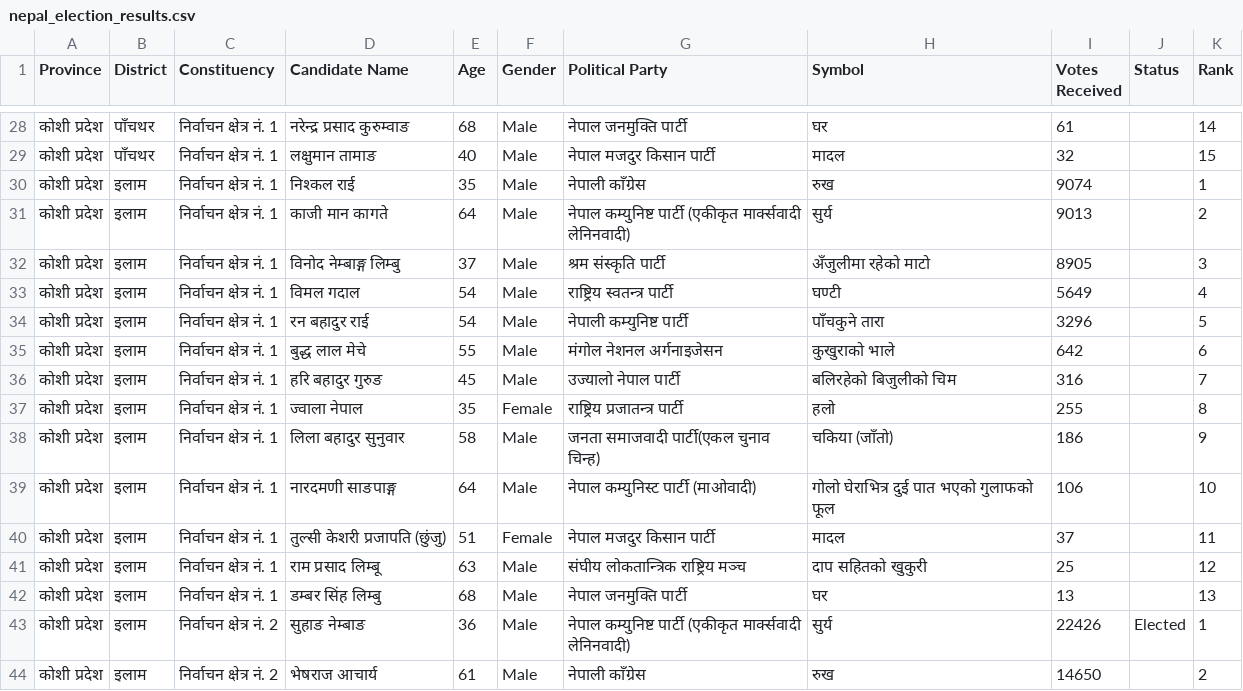
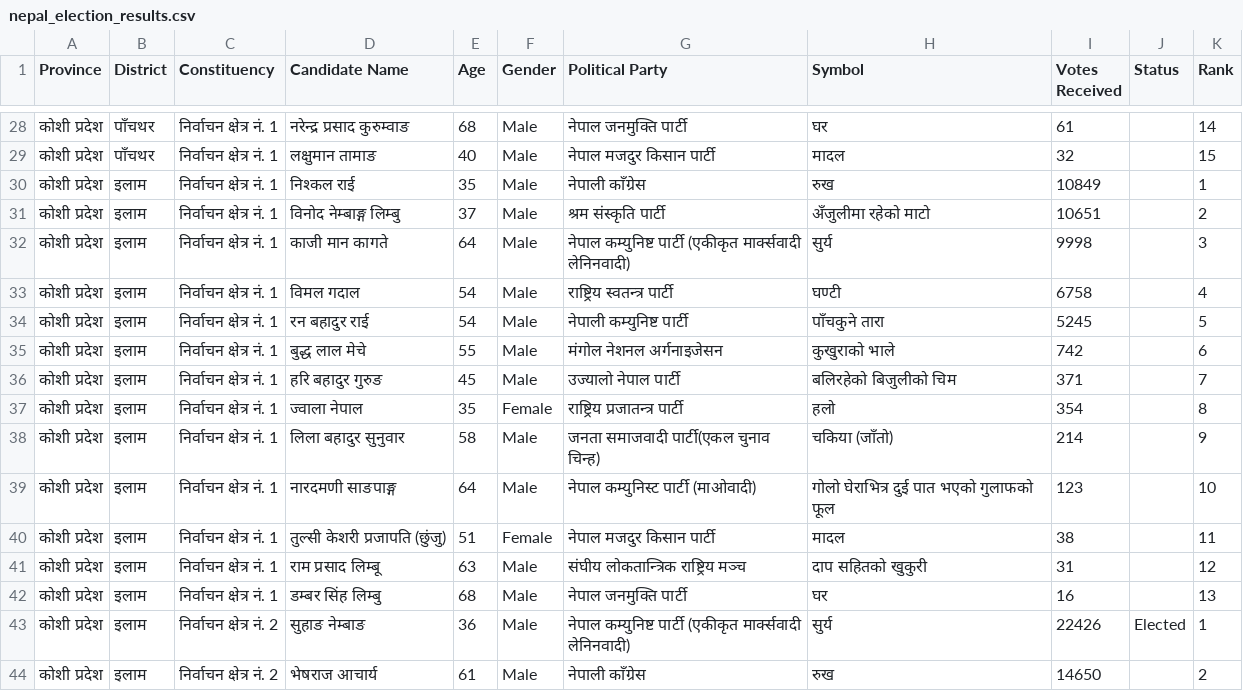
Before and after one commit to vbek/biography, a CSV file: election/nepal_election_results.csv, drawn as a sheet; only a part is shown, gaps mark what is left out; the diff covers the shown part only.

```diff
--- a/election/nepal_election_results.csv
+++ b/election/nepal_election_results.csv
@@ -29,15 +29,15 @@
 कोशी प्रदेश,पाँचथर,निर्वाचन क्षेत्र नं. 1,लक्षुमान तामाङ,40,Male,नेपाल मजदुर किसान पार्टी,मादल,32,,15
-कोशी प्रदेश,इलाम,निर्वाचन क्षेत्र नं. 1,निश्कल राई,35,Male,नेपाली काँग्रेस,रुख,9074,,1
-कोशी प्रदेश,इलाम,निर्वाचन क्षेत्र नं. 1,काजी मान कागते,64,Male,नेपाल कम्युनिष्ट पार्टी (एकीकृत मार्क्सवादी लेनिनवादी),सुर्य,9013,,2
-कोशी प्रदेश,इलाम,निर्वाचन क्षेत्र नं. 1,विनोद नेम्बाङ्ग लिम्बु,37,Male,श्रम संस्कृति पार्टी,अँजुलीमा रहेको माटो,8905,,3
-कोशी प्रदेश,इलाम,निर्वाचन क्षेत्र नं. 1,विमल गदाल,54,Male,राष्ट्रिय स्वतन्त्र पार्टी,घण्टी,5649,,4
-कोशी प्रदेश,इलाम,निर्वाचन क्षेत्र नं. 1,रन बहादुर राई,54,Male,नेपाली कम्युनिष्ट पार्टी,पाँचकुने तारा,3296,,5
-कोशी प्रदेश,इलाम,निर्वाचन क्षेत्र नं. 1,बुद्ध लाल मेचे,55,Male,मंगोल नेशनल अर्गनाइजेसन,कुखुराको भाले,642,,6
-कोशी प्रदेश,इलाम,निर्वाचन क्षेत्र नं. 1,हरि बहादुर गुरुङ,45,Male,उज्यालो नेपाल पार्टी,बलिरहेको बिजुलीको चिम,316,,7
-कोशी प्रदेश,इलाम,निर्वाचन क्षेत्र नं. 1,ज्वाला  नेपाल,35,Female,राष्ट्रिय प्रजातन्त्र पार्टी,हलो,255,,8
-कोशी प्रदेश,इलाम,निर्वाचन क्षेत्र नं. 1,लिला बहादुर सुनुवार,58,Male,जनता समाजवादी पार्टी(एकल चुनाव चिन्ह),चकिया (जाँतो),186,,9
-कोशी प्रदेश,इलाम,निर्वाचन क्षेत्र नं. 1,नारदमणी साङपाङ्ग,64,Male,नेपाल कम्युनिस्ट पार्टी (माओवादी),गोलो घेराभित्र दुई पात भएको गुलाफको फूल,106,,10
-कोशी प्रदेश,इलाम,निर्वाचन क्षेत्र नं. 1,तुल्सी केशरी प्रजापति (छुंजु),51,Female,नेपाल मजदुर किसान पार्टी,मादल,37,,11
-कोशी प्रदेश,इलाम,निर्वाचन क्षेत्र नं. 1,राम प्रसाद लिम्बू,63,Male,संघीय लोकतान्त्रिक राष्ट्रिय मञ्च,दाप सहितको खुकुरी,25,,12
-कोशी प्रदेश,इलाम,निर्वाचन क्षेत्र नं. 1,डम्बर सिंह लिम्बु,68,Male,नेपाल जनमुक्ति पार्टी,घर,13,,13
+कोशी प्रदेश,इलाम,निर्वाचन क्षेत्र नं. 1,निश्कल राई,35,Male,नेपाली काँग्रेस,रुख,10849,,1
+कोशी प्रदेश,इलाम,निर्वाचन क्षेत्र नं. 1,विनोद नेम्बाङ्ग लिम्बु,37,Male,श्रम संस्कृति पार्टी,अँजुलीमा रहेको माटो,10651,,2
+कोशी प्रदेश,इलाम,निर्वाचन क्षेत्र नं. 1,काजी मान कागते,64,Male,नेपाल कम्युनिष्ट पार्टी (एकीकृत मार्क्सवादी लेनिनवादी),सुर्य,9998,,3
+कोशी प्रदेश,इलाम,निर्वाचन क्षेत्र नं. 1,विमल गदाल,54,Male,राष्ट्रिय स्वतन्त्र पार्टी,घण्टी,6758,,4
+कोशी प्रदेश,इलाम,निर्वाचन क्षेत्र नं. 1,रन बहादुर राई,54,Male,नेपाली कम्युनिष्ट पार्टी,पाँचकुने तारा,5245,,5
+कोशी प्रदेश,इलाम,निर्वाचन क्षेत्र नं. 1,बुद्ध लाल मेचे,55,Male,मंगोल नेशनल अर्गनाइजेसन,कुखुराको भाले,742,,6
+कोशी प्रदेश,इलाम,निर्वाचन क्षेत्र नं. 1,हरि बहादुर गुरुङ,45,Male,उज्यालो नेपाल पार्टी,बलिरहेको बिजुलीको चिम,371,,7
+कोशी प्रदेश,इलाम,निर्वाचन क्षेत्र नं. 1,ज्वाला  नेपाल,35,Female,राष्ट्रिय प्रजातन्त्र पार्टी,हलो,354,,8
+कोशी प्रदेश,इलाम,निर्वाचन क्षेत्र नं. 1,लिला बहादुर सुनुवार,58,Male,जनता समाजवादी पार्टी(एकल चुनाव चिन्ह),चकिया (जाँतो),214,,9
+कोशी प्रदेश,इलाम,निर्वाचन क्षेत्र नं. 1,नारदमणी साङपाङ्ग,64,Male,नेपाल कम्युनिस्ट पार्टी (माओवादी),गोलो घेराभित्र दुई पात भएको गुलाफको फूल,123,,10
+कोशी प्रदेश,इलाम,निर्वाचन क्षेत्र नं. 1,तुल्सी केशरी प्रजापति (छुंजु),51,Female,नेपाल मजदुर किसान पार्टी,मादल,38,,11
+कोशी प्रदेश,इलाम,निर्वाचन क्षेत्र नं. 1,राम प्रसाद लिम्बू,63,Male,संघीय लोकतान्त्रिक राष्ट्रिय मञ्च,दाप सहितको खुकुरी,31,,12
+कोशी प्रदेश,इलाम,निर्वाचन क्षेत्र नं. 1,डम्बर सिंह लिम्बु,68,Male,नेपाल जनमुक्ति पार्टी,घर,16,,13
 कोशी प्रदेश,इलाम,निर्वाचन क्षेत्र नं. 2,सुहाङ नेम्बाङ,36,Male,नेपाल कम्युनिष्ट पार्टी (एकीकृत मार्क्सवादी लेनिनवादी),सुर्य,22426,Elected,1
```
Also changed, not shown: 4 added rows, 4 removed rows and 30 edited cells elsewhere in this file, election/nepal_pr_votes.csv.
